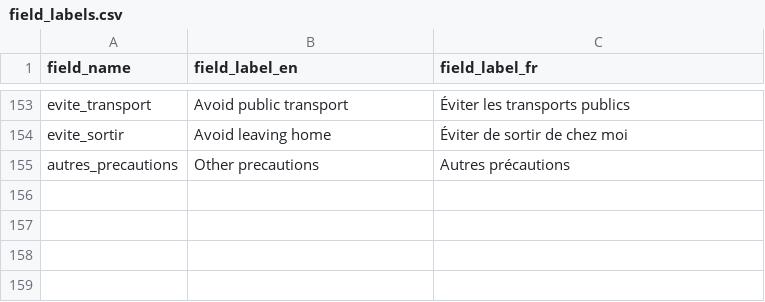
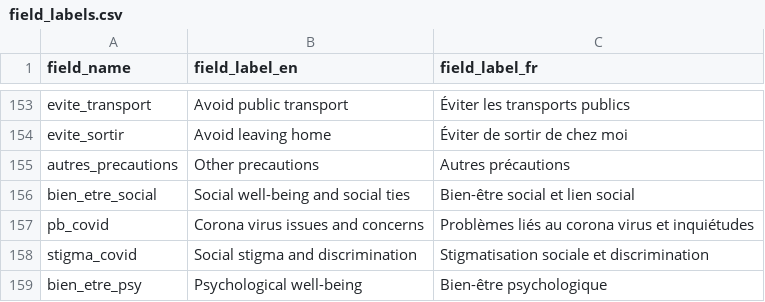
Before and after one commit to CartONG/opsmap-datasets, a CSV file: showcase/FDF/field_labels.csv, drawn as a sheet; only a part is shown, gaps mark what is left out.

Commit message:
Update field_labels.csv

```diff
--- a/showcase/FDF/field_labels.csv
+++ b/showcase/FDF/field_labels.csv
@@ -155 +155,5 @@ evite_sortir;Avoid leaving home;Éviter de sortir de chez moi
 autres_precautions;Other precautions;Autres précautions
+bien_etre_social;Social well-being and social ties;Bien-être social et lien social
+pb_covid;Corona virus issues and concerns;Problèmes liés au corona virus et inquiétudes
+stigma_covid;Social stigma and discrimination;Stigmatisation sociale et discrimination
+bien_etre_psy;Psychological well-being;Bien-être psychologique
```
